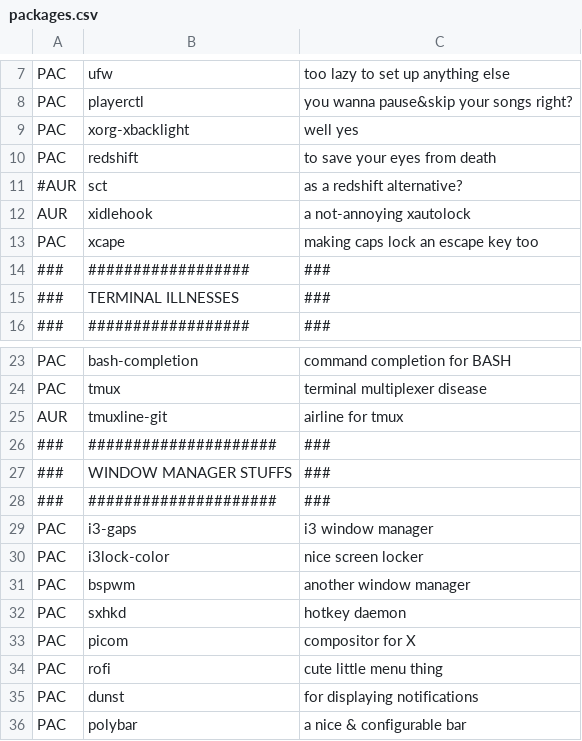
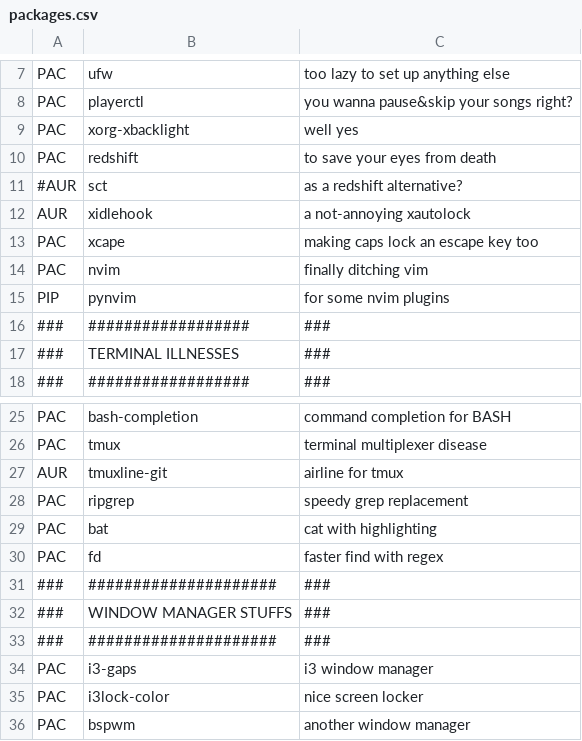
Before and after one commit to toberge/dotfiles, a CSV file: _setup/packages.csv, drawn as a sheet; only a part is shown, gaps mark what is left out; the shorter side is filled out with more unchanged rows.

```diff
--- a/_setup/packages.csv
+++ b/_setup/packages.csv
@@ -13,2 +13,4 @@ AUR,xidlehook,a not-annoying xautolock
 PAC,xcape,making caps lock an escape key too
+PAC,nvim,finally ditching vim
+PIP,pynvim,for some nvim plugins
 ###,##################,###
@@ -25,2 +27,5 @@ PAC,tmux,terminal multiplexer disease
 AUR,tmuxline-git,airline for tmux
+PAC,ripgrep,speedy grep replacement
+PAC,bat,cat with highlighting
+PAC,fd,faster find with regex
 ###,#####################,###
```
Also changed, not shown: 5 other files.
